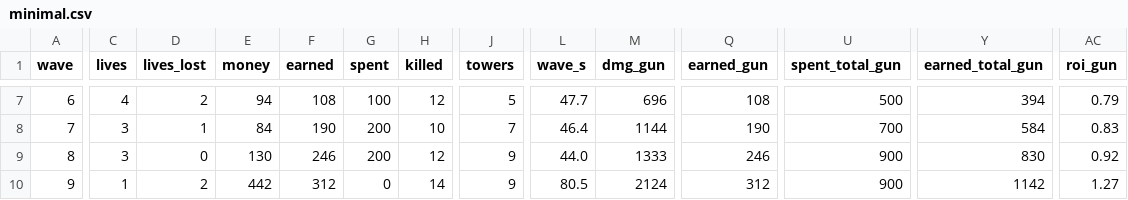
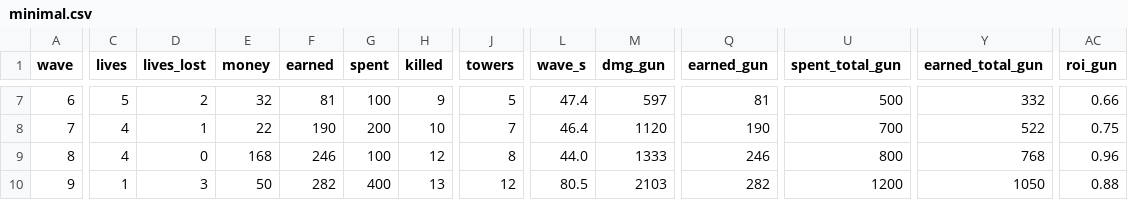
Before and after one commit to vectorviolet/chokepoint, a CSV file: docs/balance/minimal.csv, drawn as a sheet; only a part is shown, gaps mark what is left out; the diff covers the shown part only; the diff names each change by its address in the sheet, - before the commit and + after, or states it on an @@ line.

```diff
--- a/docs/balance/minimal.csv
+++ b/docs/balance/minimal.csv
-C7 (lives): 4
+C7 (lives): 5
-E7 (money): 94
+E7 (money): 32
-F7 (earned): 108
+F7 (earned): 81
-H7 (killed): 12
+H7 (killed): 9
-L7 (wave_s): 47.7
+L7 (wave_s): 47.4
-M7 (dmg_gun): 696
+M7 (dmg_gun): 597
-Q7 (earned_gun): 108
+Q7 (earned_gun): 81
-Y7 (earned_total_gun): 394
+Y7 (earned_total_gun): 332
-AC7 (roi_gun): 0.79
+AC7 (roi_gun): 0.66
-C8:C9 (lives): 3
+C8:C9 (lives): 4
-E8 (money): 84
+E8 (money): 22
-M8 (dmg_gun): 1144
+M8 (dmg_gun): 1120
-Y8 (earned_total_gun): 584
+Y8 (earned_total_gun): 522
-AC8 (roi_gun): 0.83
+AC8 (roi_gun): 0.75
-E9 (money): 130
+E9 (money): 168
-G9 (spent): 200
+G9 (spent): 100
-J9 (towers): 9
+J9 (towers): 8
-U9 (spent_total_gun): 900
+U9 (spent_total_gun): 800
-Y9 (earned_total_gun): 830
+Y9 (earned_total_gun): 768
-AC9 (roi_gun): 0.92
+AC9 (roi_gun): 0.96
-D10 (lives_lost): 2
+D10 (lives_lost): 3
-E10 (money): 442
+E10 (money): 50
-F10 (earned): 312
+F10 (earned): 282
-G10 (spent): 0
+G10 (spent): 400
-H10 (killed): 14
+H10 (killed): 13
-J10 (towers): 9
+J10 (towers): 12
-M10 (dmg_gun): 2124
+M10 (dmg_gun): 2103
-Q10 (earned_gun): 312
+Q10 (earned_gun): 282
-U10 (spent_total_gun): 900
+U10 (spent_total_gun): 1200
-Y10 (earned_total_gun): 1142
+Y10 (earned_total_gun): 1050
-AC10 (roi_gun): 1.27
+AC10 (roi_gun): 0.88
```
Also changed, not shown: 1 removed row, 45 edited cells and row numbers in column A elsewhere in this file, docs/balance/gun_cannon.csv, docs/balance/gun_spam.csv, 18 other files.
